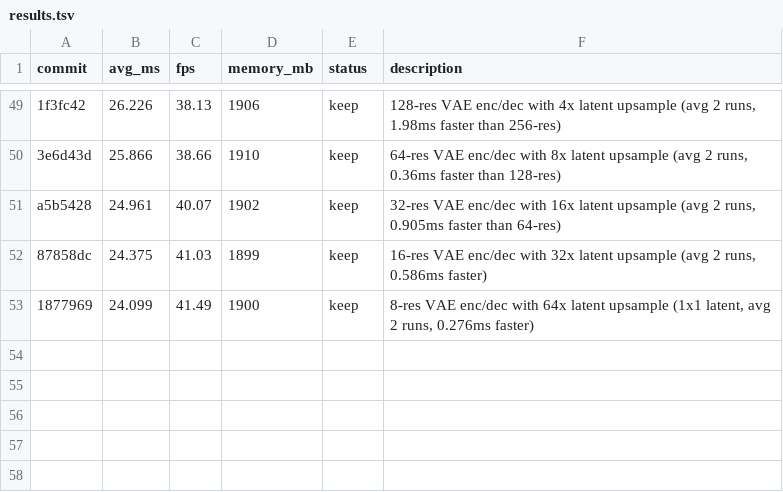
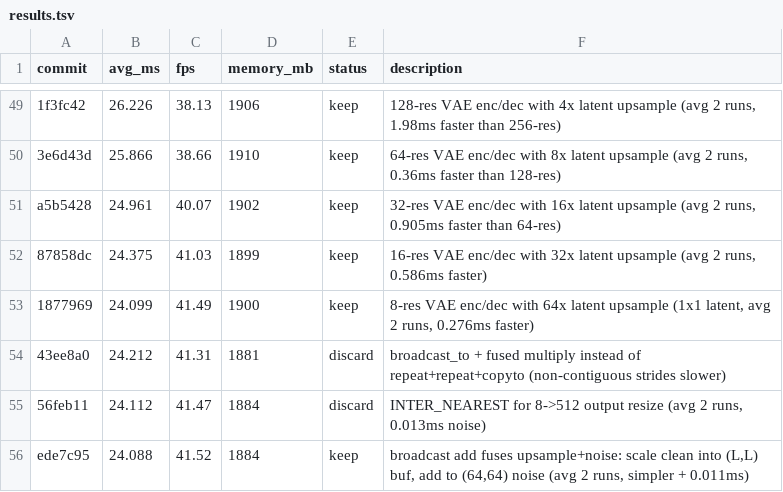
Before and after one commit to ochyai/autostream-mac, a TSV file: results.tsv, drawn as a sheet; only a part is shown, gaps mark what is left out; the diff names each change by its address in the sheet, - before the commit and + after, or states it on an @@ line.

Commit message:
experiment: fuse upsample+noise into broadcast add (scale clean into (L,L) temp, add to (64,64) noise — 3 fewer array passes)

```diff
--- a/results.tsv
+++ b/results.tsv
+row 54: 43ee8a0 | 24.212 | 41.31 | 1881 | discard | broadcast_to + fused multiply instead of repeat+repeat+copyto (non-contiguous strides slower)
+row 55: 56feb11 | 24.112 | 41.47 | 1884 | discard | INTER_NEAREST for 8->512 output resize (avg 2 runs, 0.013ms noise)
+row 56: ede7c95 | 24.088 | 41.52 | 1884 | keep | broadcast add fuses upsample+noise: scale clean into (L,L) buf, add to (64,64) noise (avg 2 runs, simpler + 0.011ms)
```
Also changed, not shown: 1 other file.
